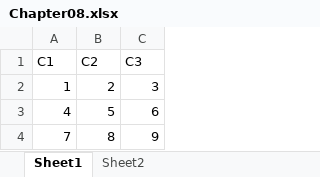
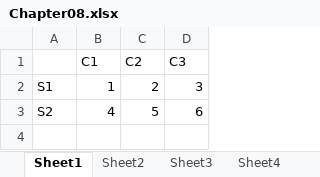
Before and after one commit to two4mamba/Excel-Python-DA, an Excel workbook: data/Chapter08.xlsx, sheet Sheet1, drawn as a sheet; values as stored, in another font and other column widths than the file's, no borders; removed rows and columns are numbered as before the commit, all else as after; the diff names each change by its address in the sheet, - before the commit and + after, or states it on an @@ line.

```diff
--- a/data/Chapter08.xlsx (sheet Sheet1)
+++ b/data/Chapter08.xlsx (sheet Sheet1)
+sheet tab: Sheet3
+sheet tab: Sheet4
+column A, rows 2-3: S1 | S2
-row 4: 7 | 8 | 9
```
Also changed, not shown: data/Chapter07.xlsx, 5 other files.
